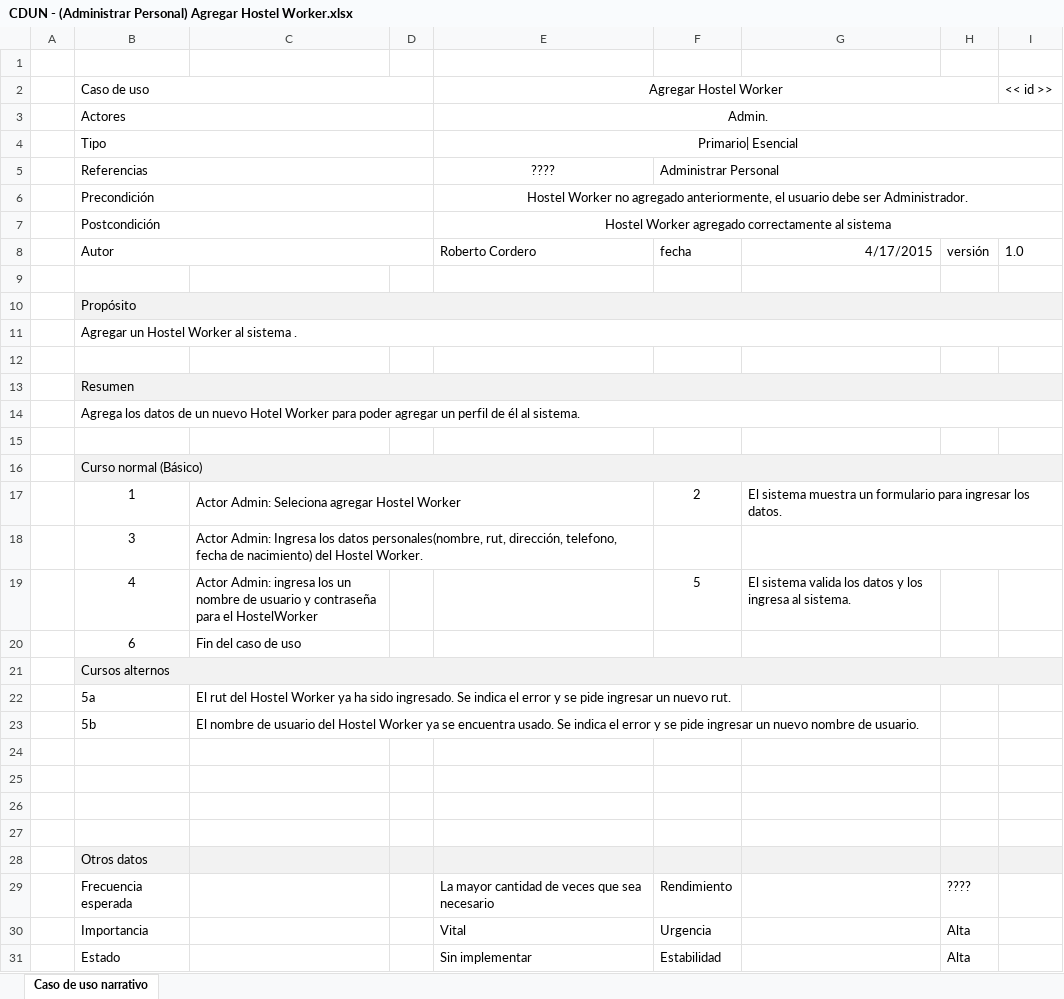
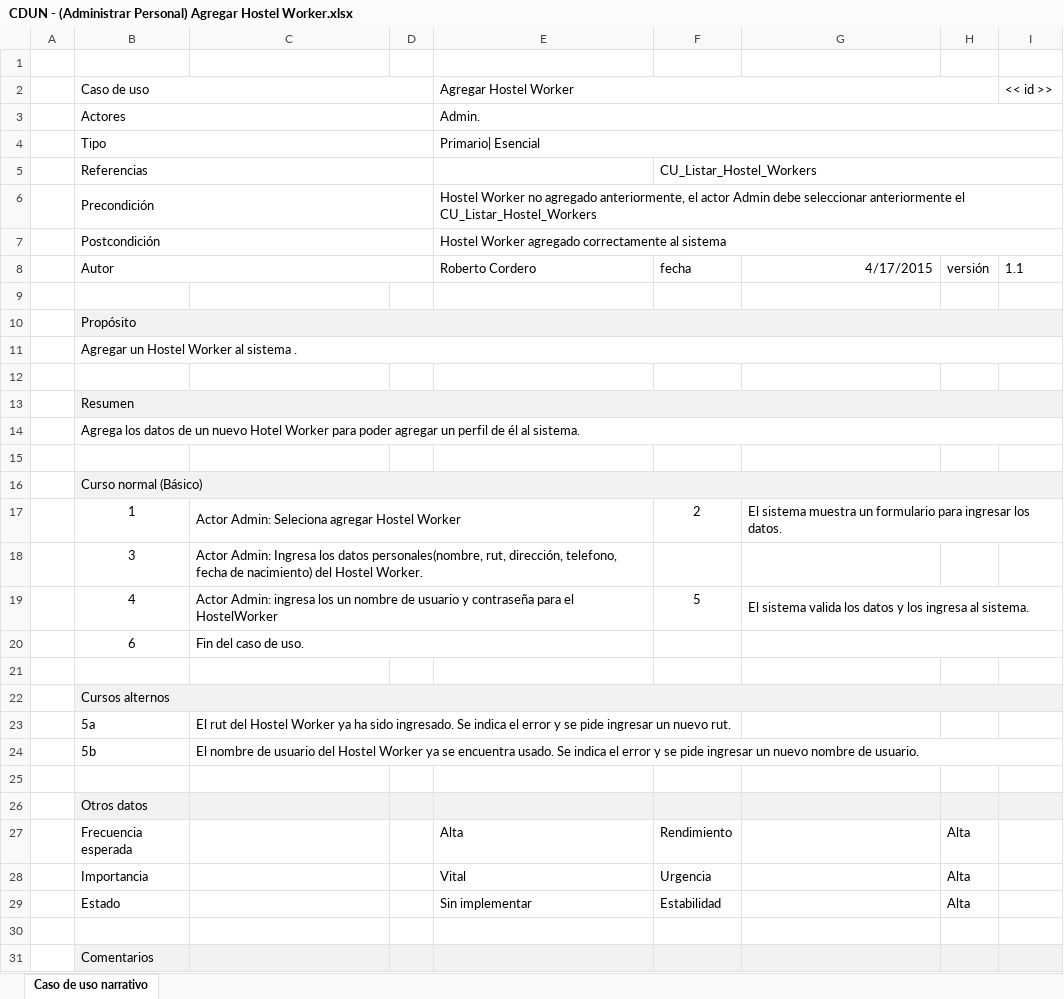
Before and after one commit to synchostel/synchostel, an Excel workbook: análisis/Casos de Uso Narrativos/CDUN - (Administrar Personal) Agregar Hostel Worker.xlsx, sheet Caso de uso narrativo, drawn as a sheet; only a part is shown; the shorter side is filled out with more unchanged rows; values as stored, in another font and other column widths than the file's, no borders; removed rows and columns are numbered as before the commit, all else as after; the diff names each change by its address in the sheet, - before the commit and + after, or states it on an @@ line.

```diff
--- a/análisis/Casos de Uso Narrativos/CDUN - (Administrar Personal) Agregar Hostel Worker.xlsx (sheet Caso de uso narrativo)
+++ b/análisis/Casos de Uso Narrativos/CDUN - (Administrar Personal) Agregar Hostel Worker.xlsx (sheet Caso de uso narrativo)
-E2:E4 alignment: center
+E2:E4 alignment: left
-E5 (Agregar Hostel Worker): ????
+E5 (Agregar Hostel Worker): (empty)
-F5: Administrar Personal
+F5: CU_Listar_Hostel_Workers
-E6 (Agregar Hostel Worker): …anteriormente, el usuario debe ser Administrador.
+E6 (Agregar Hostel Worker): …anteriormente, el actor Admin debe seleccionar anteriormente el CU_Listar_Hostel_Workers
-E6:E7 alignment: center
+E6:E7 alignment: left
-I8 (<< id >>): 1.0
+I8 (<< id >>): 1.1
-G18:I18 merged
+C19:E19 merged
+G19:I19 merged
-C20: Fin del caso de uso
+C20: Fin del caso de uso.
+C20:E20 merged
+G20:I20 merged
+row 21: (empty)
+C24:I24 merged
-row 25: (empty)
-row 26: (empty)
-row 27: (empty)
-E27 (Agregar Hostel Worker): La mayor cantidad de veces que sea necesario
+E27 (Agregar Hostel Worker): Alta
-H27: ????
+H27: Alta
```
Also changed, not shown: análisis/Casos de Uso Narrativos/CDUN - (Administrar Personal) Buscar Hostel Worker.xlsx, análisis/Casos de Uso Narrativos/CDUN - (Administrar Personal) Eliminar Hostel Worker.xlsx, 3 other files.
